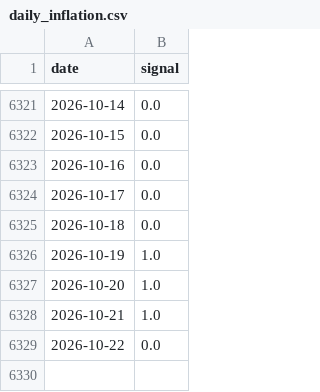
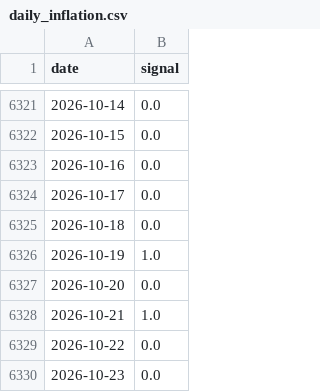
Before and after one commit to l-longo/ris-europe, a CSV file: data/daily_inflation.csv, drawn as a sheet; only a part is shown, gaps mark what is left out.

```diff
--- a/data/daily_inflation.csv
+++ b/data/daily_inflation.csv
@@ -6326,4 +6326,5 @@ date,signal
 2026-10-19,1.0
-2026-10-20,1.0
+2026-10-20,0.0
 2026-10-21,1.0
 2026-10-22,0.0
+2026-10-23,0.0
```
Also changed, not shown: labels/inflation_signal_llama70b.csv, 1 other file.
